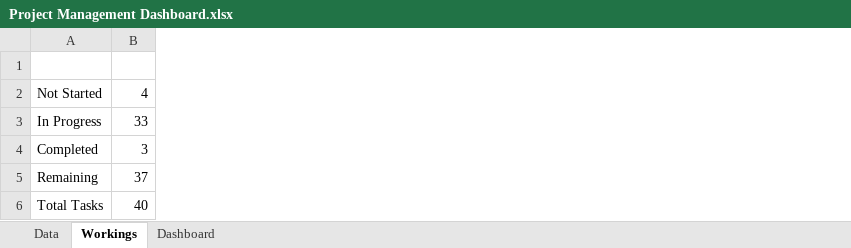
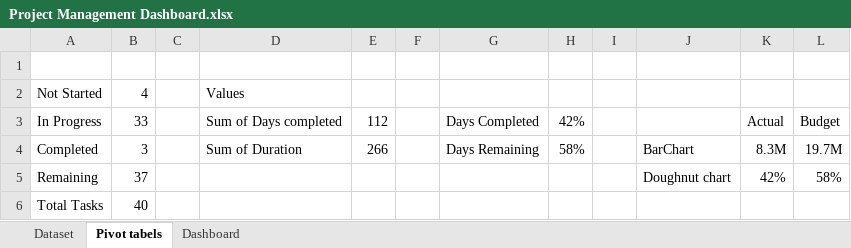
Before and after one commit to caitlon/excel-dashboards, an Excel workbook: excel/Management/Project Management Dashboard.xlsx, sheet Pivot tabels, drawn as a sheet; values as stored, in another font and other column widths than the file's, no borders; the diff names each change by its address in the sheet, - before the commit and + after, or states it on an @@ line.

Commit message:
Completed all charts

```diff
--- a/excel/Management/Project Management Dashboard.xlsx (sheet Pivot tabels)
+++ b/excel/Management/Project Management Dashboard.xlsx (sheet Pivot tabels)
-sheet tab: Data
+sheet tab: Dataset
-sheet tab: Workings
+sheet tab: Pivot tabels
+column C, empty
+column D, rows 2-4: Values | Sum of Days completed | Sum of Duration
+column E, rows 3-4: 112 | 266
+column F, empty
+column G, rows 3-4: Days Completed | Days Remaining
+column H, rows 3-4: 42% | 58%
+column I, empty
+column J, rows 4-5: BarChart | Doughnut chart
+column K, rows 3-5: Actual | 8.3M | 42%
+column L, rows 3-5: Budget | 19.7M | 58%
```
Also changed, not shown: sheet Dashboard, charts or pictures, 1 other file.
